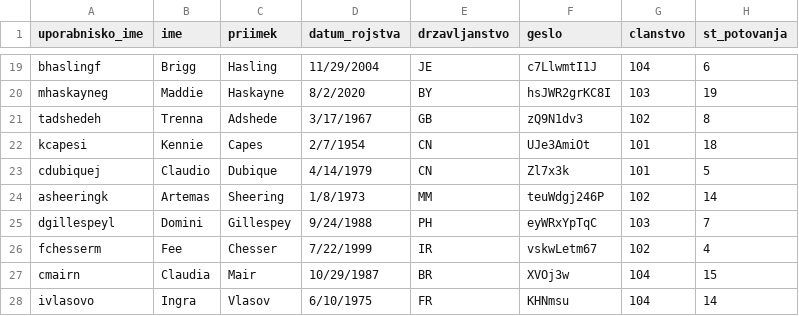
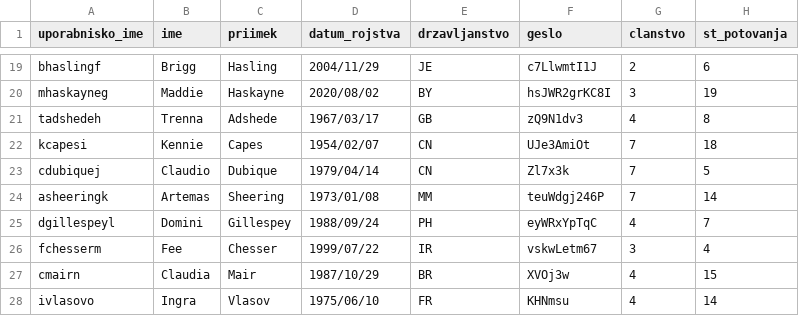
Before and after one commit to mateabt/OPB-Potniski-promet, a CSV file: podatki/oseba.csv, drawn as a sheet; only a part is shown, gaps mark what is left out; the diff covers the shown part only; the diff names each change by its address in the sheet, - before the commit and + after, or states it on an @@ line.

```diff
--- a/podatki/oseba.csv
+++ b/podatki/oseba.csv
-D19 (datum_rojstva): 11/29/2004
+D19 (datum_rojstva): 2004/11/29
-G19 (clanstvo): 104
+G19 (clanstvo): 2
-D20 (datum_rojstva): 8/2/2020
+D20 (datum_rojstva): 2020/08/02
-G20 (clanstvo): 103
+G20 (clanstvo): 3
-D21 (datum_rojstva): 3/17/1967
+D21 (datum_rojstva): 1967/03/17
-G21 (clanstvo): 102
+G21 (clanstvo): 4
-D22 (datum_rojstva): 2/7/1954
+D22 (datum_rojstva): 1954/02/07
-G22:G23 (clanstvo): 101
+G22:G23 (clanstvo): 7
-D23 (datum_rojstva): 4/14/1979
+D23 (datum_rojstva): 1979/04/14
-D24 (datum_rojstva): 1/8/1973
+D24 (datum_rojstva): 1973/01/08
-G24 (clanstvo): 102
+G24 (clanstvo): 7
-D25 (datum_rojstva): 9/24/1988
+D25 (datum_rojstva): 1988/09/24
-G25 (clanstvo): 103
+G25 (clanstvo): 4
-D26 (datum_rojstva): 7/22/1999
+D26 (datum_rojstva): 1999/07/22
-G26 (clanstvo): 102
+G26 (clanstvo): 3
-D27 (datum_rojstva): 10/29/1987
+D27 (datum_rojstva): 1987/10/29
-G27:G28 (clanstvo): 104
+G27:G28 (clanstvo): 4
-D28 (datum_rojstva): 6/10/1975
+D28 (datum_rojstva): 1975/06/10
```
Also changed, not shown: 34 edited cells elsewhere in this file, 2 other files.
